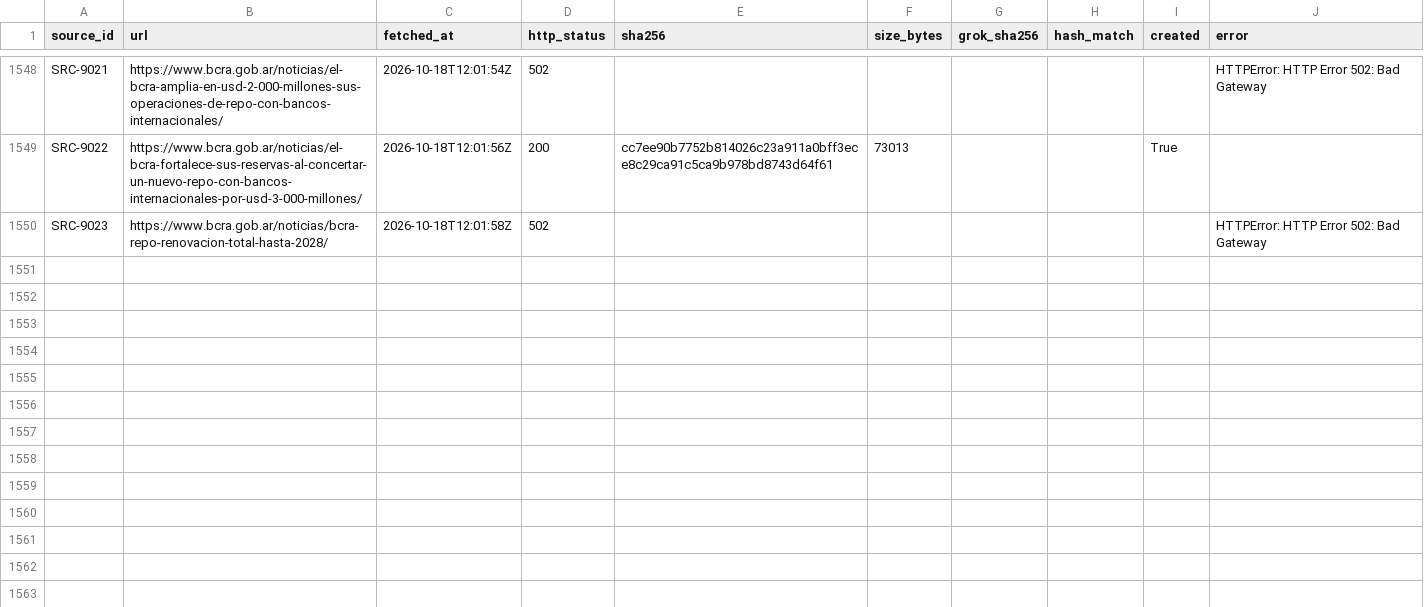
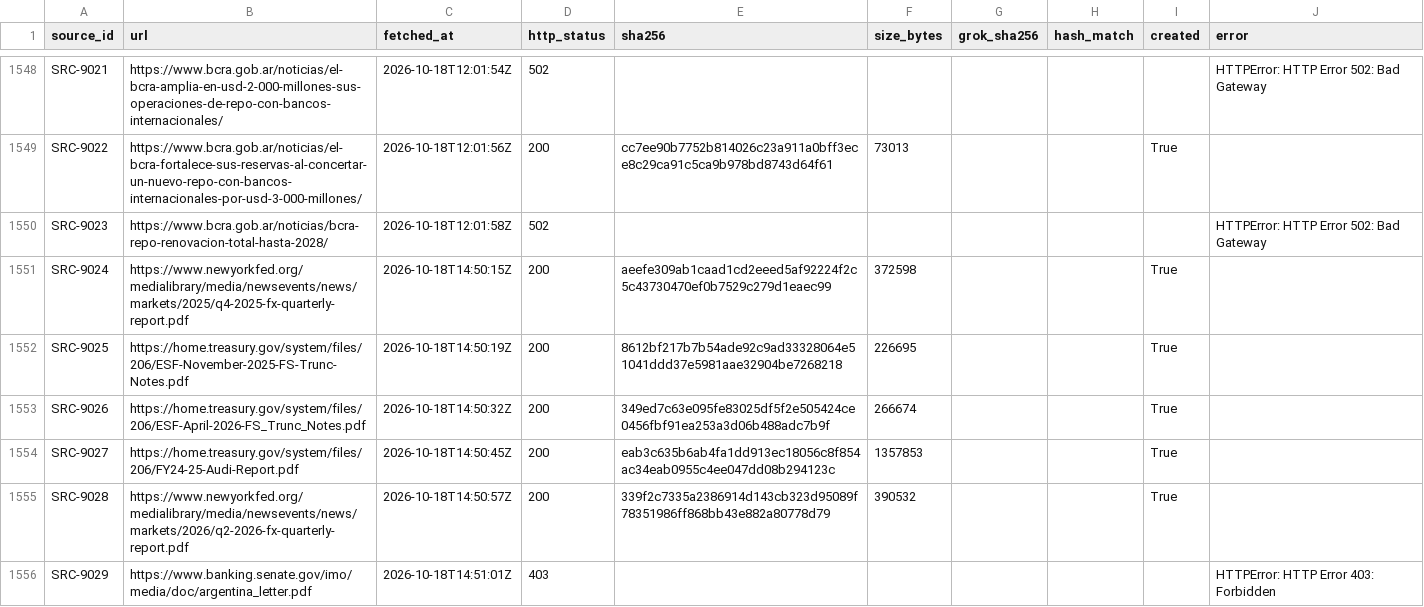
Before and after one commit to alejandroalvaro/argentina-fiscalidad-divisas, a CSV file: manifests/downloads.csv, drawn as a sheet; only a part is shown, gaps mark what is left out; the diff names each change by its address in the sheet, - before the commit and + after, or states it on an @@ line.

```diff
--- a/manifests/downloads.csv
+++ b/manifests/downloads.csv
+row 1551: SRC-9024 | https://www.newyorkfed.org/medialibrary/media/newsevents/news/markets/2025/q4-2025-fx-quarterly-report.pdf | 2026-10-18T14:50:15Z | 200 | aeefe309ab1caad1cd2eeed5af92224f2c5c43730470ef0b7529c279d1eaec99 | 372598 |  |  | True
+row 1552: SRC-9025 | https://home.treasury.gov/system/files/206/ESF-November-2025-FS-Trunc-Notes.pdf | 2026-10-18T14:50:19Z | 200 | 8612bf217b7b54ade92c9ad33328064e51041ddd37e5981aae32904be7268218 | 226695 |  |  | True
+row 1553: SRC-9026 | https://home.treasury.gov/system/files/206/ESF-April-2026-FS_Trunc_Notes.pdf | 2026-10-18T14:50:32Z | 200 | 349ed7c63e095fe83025df5f2e505424ce0456fbf91ea253a3d06b488adc7b9f | 266674 |  |  | True
+row 1554: SRC-9027 | https://home.treasury.gov/system/files/206/FY24-25-Audi-Report.pdf | 2026-10-18T14:50:45Z | 200 | eab3c635b6ab4fa1dd913ec18056c8f854ac34eab0955c4ee047dd08b294123c | 1357853 |  |  | True
+row 1555: SRC-9028 | https://www.newyorkfed.org/medialibrary/media/newsevents/news/markets/2026/q2-2026-fx-quarterly-report.pdf | 2026-10-18T14:50:57Z | 200 | 339f2c7335a2386914d143cb323d95089f78351986ff868bb43e882a80778d79 | 390532 |  |  | True
+row 1556: SRC-9029 | https://www.banking.senate.gov/imo/media/doc/argentina_letter.pdf | 2026-10-18T14:51:01Z | 403 |  |  |  |  |  | HTTPError: HTTP Error 403: Forbidden
```
Also changed, not shown: manifests/objects.csv, 5 other files.
